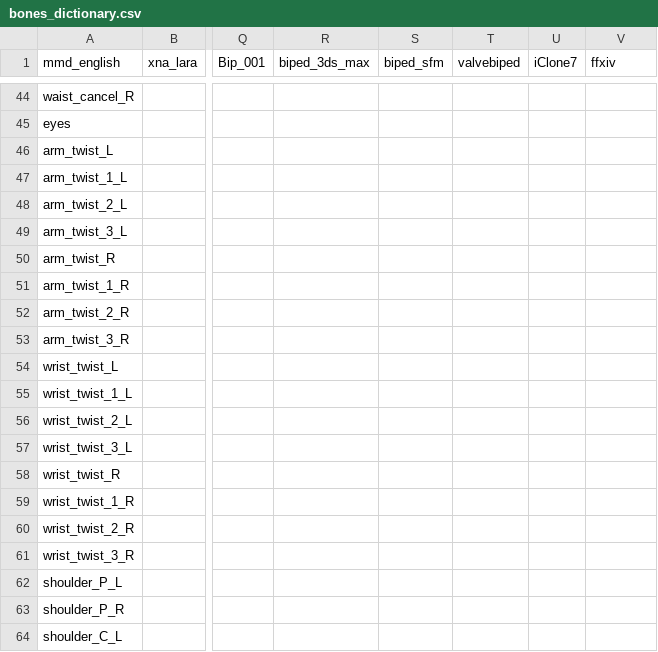
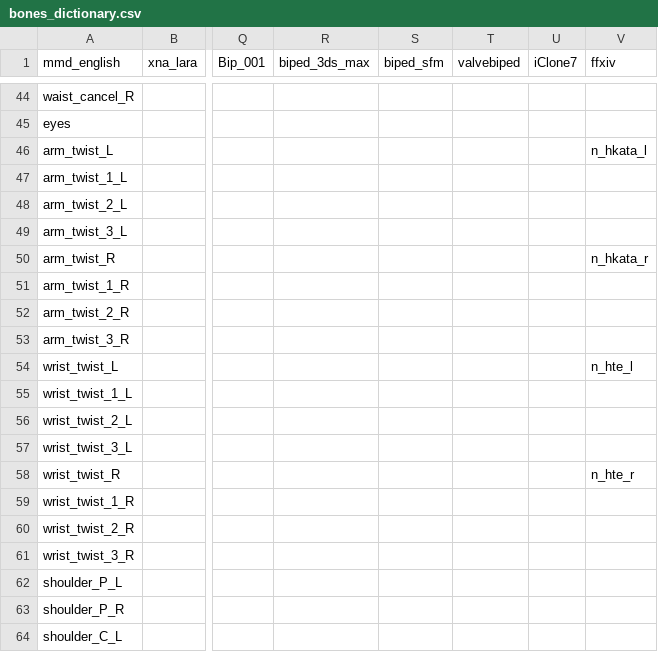
Before and after one commit to wikid24/ffxiv_mmd_tools_helper, a CSV file: ffxiv_mmd_tools_helper_beta/data/bones_dictionary.csv, drawn as a sheet; only a part is shown, gaps mark what is left out; the diff names each change by its address in the sheet, - before the commit and + after, or states it on an @@ line.

Commit message:
moved bone remaning of twist bones to bone dictionary

```diff
--- a/ffxiv_mmd_tools_helper_beta/data/bones_dictionary.csv
+++ b/ffxiv_mmd_tools_helper_beta/data/bones_dictionary.csv
-V46 (ffxiv): (empty)
+V46 (ffxiv): n_hkata_l
-V50 (ffxiv): (empty)
+V50 (ffxiv): n_hkata_r
-V54 (ffxiv): (empty)
+V54 (ffxiv): n_hte_l
-V58 (ffxiv): (empty)
+V58 (ffxiv): n_hte_r
```
Also changed, not shown: 2 other files.
